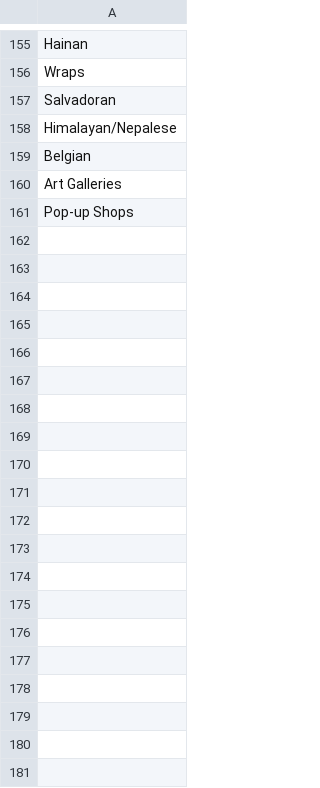
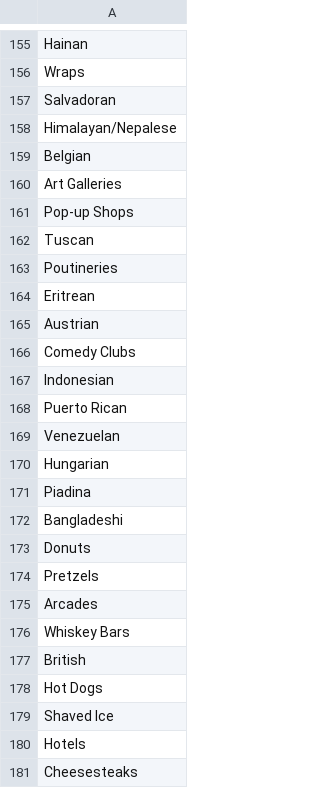
Before and after one commit to PratikDeshmane07/Project3, a CSV file: code/datasources/modified/yelp_uniquecategorieslist.csv, drawn as a sheet; only a part is shown, gaps mark what is left out; the diff covers the shown part only.

```diff
--- a/code/datasources/modified/yelp_uniquecategorieslist.csv
+++ b/code/datasources/modified/yelp_uniquecategorieslist.csv
@@ -161 +161,21 @@ Art Galleries
 Pop-up Shops
+Tuscan
+Poutineries
+Eritrean
+Austrian
+Comedy Clubs
+Indonesian
+Puerto Rican
+Venezuelan
+Hungarian
+Piadina
+Bangladeshi
+Donuts
+Pretzels
+Arcades
+Whiskey Bars
+British
+Hot Dogs
+Shaved Ice
+Hotels
+Cheesesteaks
```
Also changed, not shown: 47 added rows elsewhere in this file, 5 other files.
